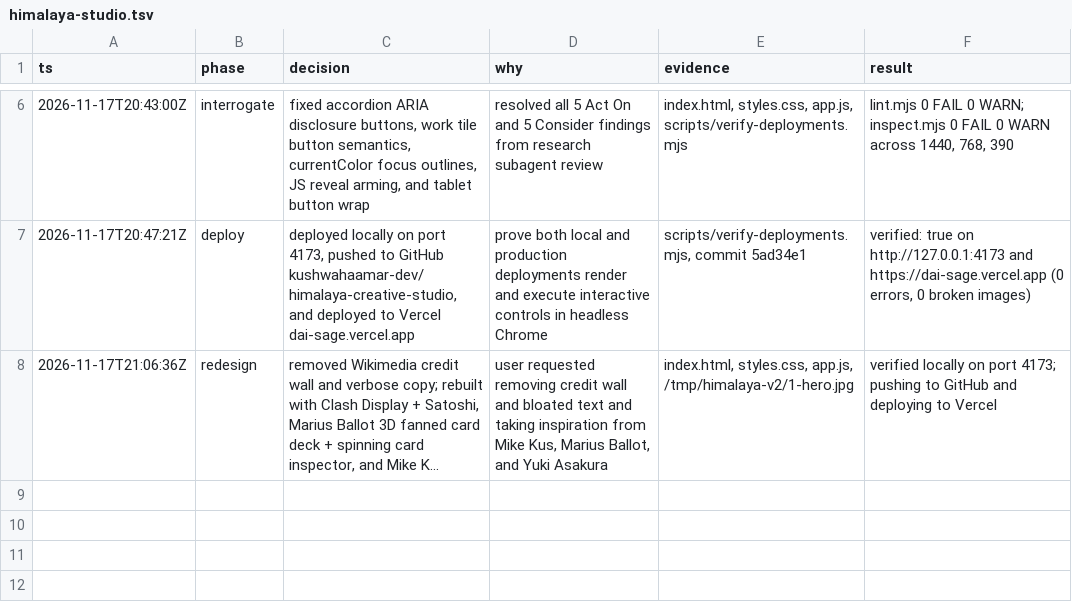
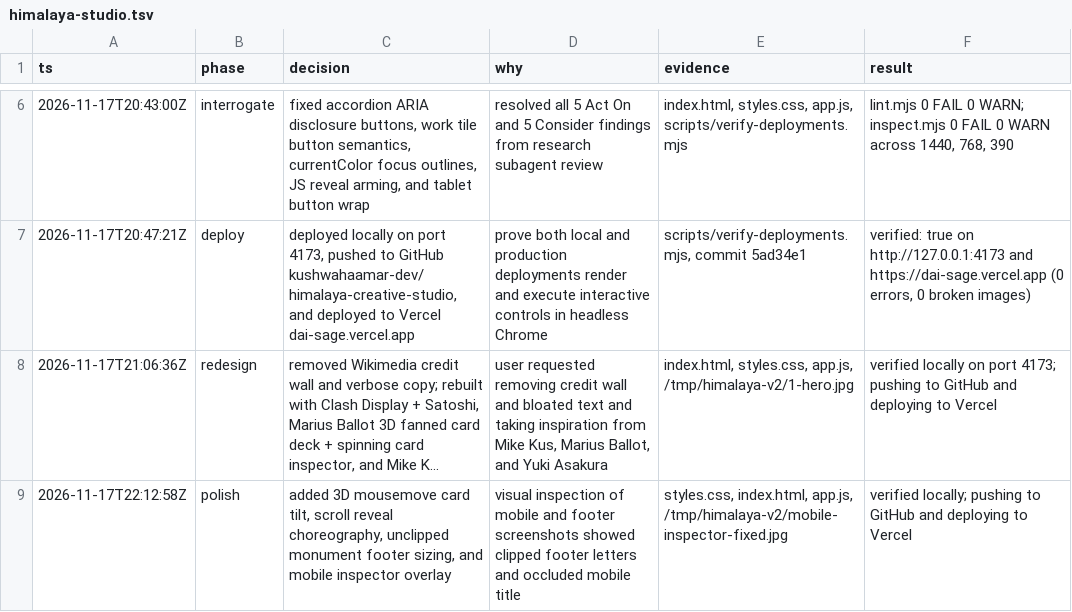
Before and after one commit to kushwahaamar-dev/himalaya-creative-studio, a TSV file: .audit/himalaya-studio.tsv, drawn as a sheet; only a part is shown, gaps mark what is left out; long unchanged cells end in …; the diff names each change by its address in the sheet, - before the commit and + after, or states it on an @@ line.

Commit message:
feat(ui): add 3D pointer tilt, scroll reveals, and mobile deck layout polish

```diff
--- a/.audit/himalaya-studio.tsv
+++ b/.audit/himalaya-studio.tsv
+row 9: 2026-11-17T22:12:58Z | polish | added 3D mousemove card tilt, scroll reveal choreography, unclipped monument footer sizing, and mobile inspector overlay | visual inspection of mobile and footer screenshots showed clipped footer letters and occluded mobile title | styles.css, index.html, app.js, /tmp/himalaya-v2/mobile-inspector-fixed.jpg | verified locally; pushing to GitHub and deploying to Vercel
```
Also changed, not shown: 3 other files.
